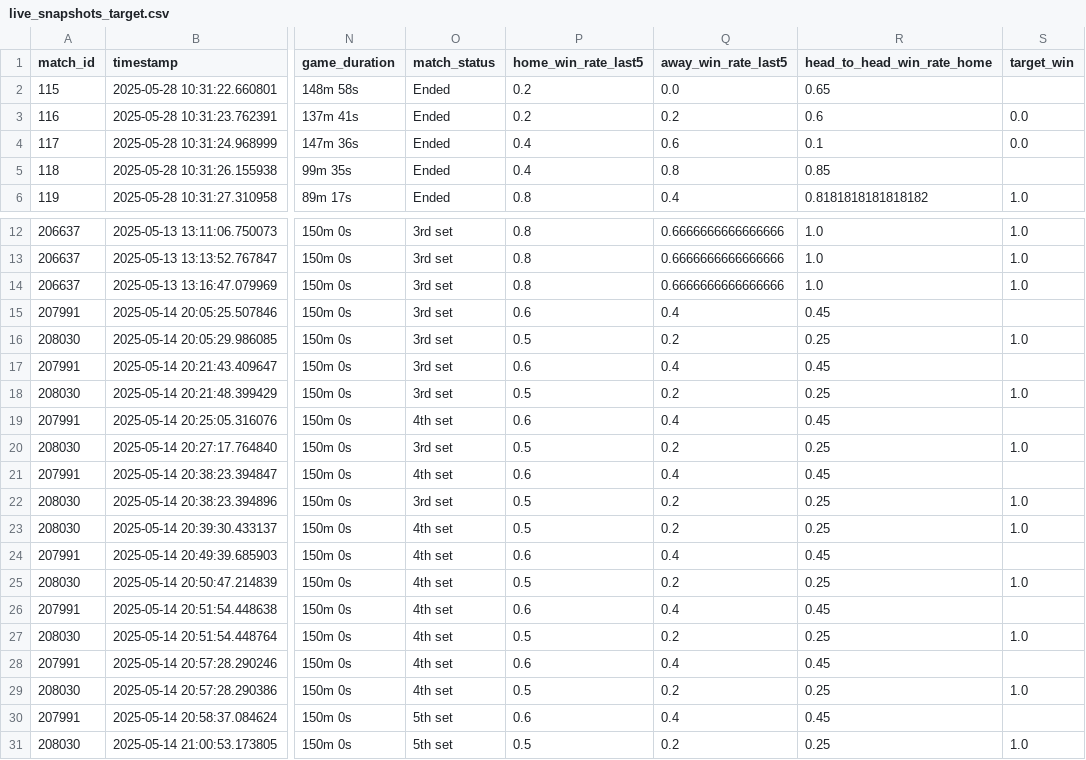
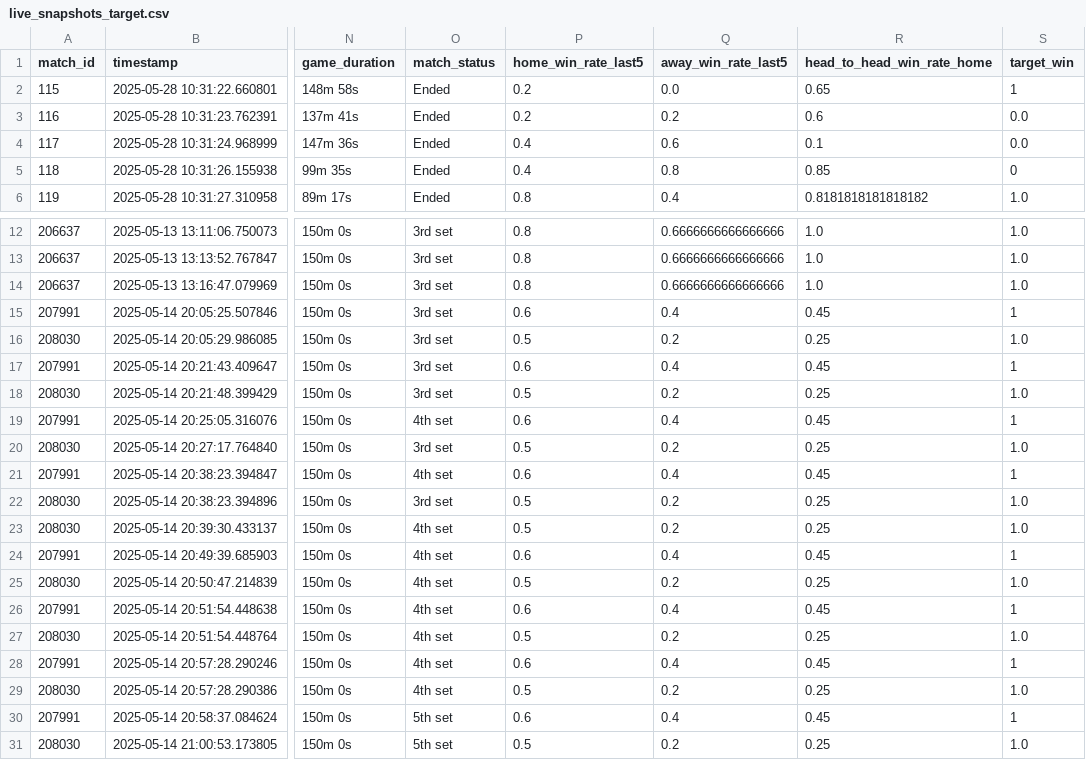
Before and after one commit to ClaudioNuncibello/ProgettoTesi, a CSV file: scripts/trainer/live_snapshots_target.csv, drawn as a sheet; only a part is shown, gaps mark what is left out; the diff names each change by its address in the sheet, - before the commit and + after, or states it on an @@ line.

Commit message:
update /scripts

```diff
--- a/scripts/trainer/live_snapshots_target.csv
+++ b/scripts/trainer/live_snapshots_target.csv
-S2 (target_win): (empty)
+S2 (target_win): 1
-S5 (target_win): (empty)
+S5 (target_win): 0
-S15 (target_win): (empty)
+S15 (target_win): 1
-S17 (target_win): (empty)
+S17 (target_win): 1
-S19 (target_win): (empty)
+S19 (target_win): 1
-S21 (target_win): (empty)
+S21 (target_win): 1
-S24 (target_win): (empty)
+S24 (target_win): 1
-S26 (target_win): (empty)
+S26 (target_win): 1
-S28 (target_win): (empty)
+S28 (target_win): 1
-S30 (target_win): (empty)
+S30 (target_win): 1
```
